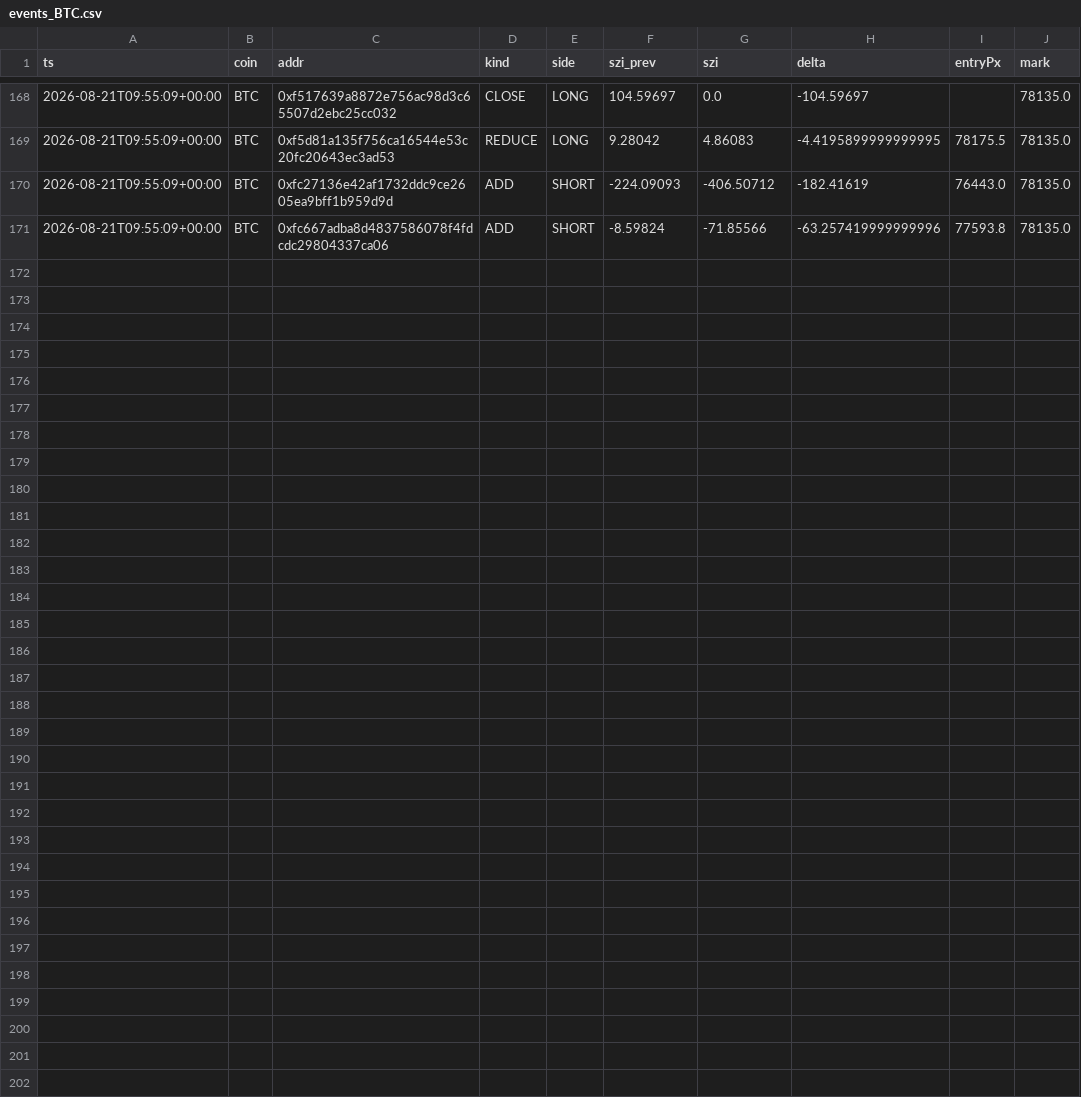
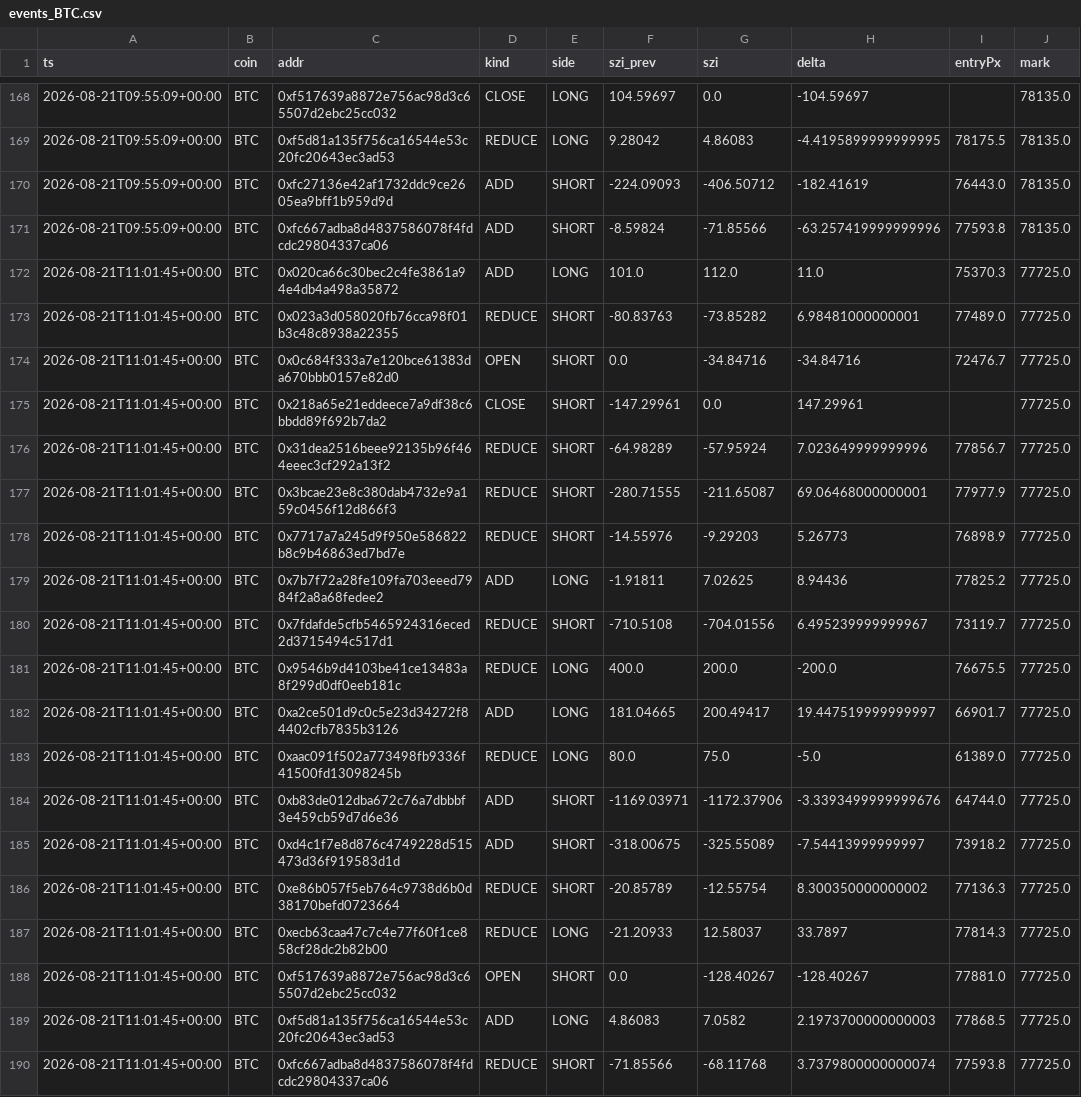
Before and after one commit to usa519831-tech/hl-whale-tracker, a CSV file: data/events_BTC.csv, drawn as a sheet; only a part is shown, gaps mark what is left out; the diff names each change by its address in the sheet, - before the commit and + after, or states it on an @@ line.

```diff
--- a/data/events_BTC.csv
+++ b/data/events_BTC.csv
+row 172: 2026-08-21T11:01:45+00:00 | BTC | 0x020ca66c30bec2c4fe3861a94e4db4a498a35872 | ADD | LONG | 101.0 | 112.0 | 11.0 | 75370.3 | 77725.0
+row 173: 2026-08-21T11:01:45+00:00 | BTC | 0x023a3d058020fb76cca98f01b3c48c8938a22355 | REDUCE | SHORT | -80.83763 | -73.85282 | 6.98481000000001 | 77489.0 | 77725.0
+row 174: 2026-08-21T11:01:45+00:00 | BTC | 0x0c684f333a7e120bce61383da670bbb0157e82d0 | OPEN | SHORT | 0.0 | -34.84716 | -34.84716 | 72476.7 | 77725.0
+row 175: 2026-08-21T11:01:45+00:00 | BTC | 0x218a65e21eddeece7a9df38c6bbdd89f692b7da2 | CLOSE | SHORT | -147.29961 | 0.0 | 147.29961 |  | 77725.0
+row 176: 2026-08-21T11:01:45+00:00 | BTC | 0x31dea2516beee92135b96f464eeec3cf292a13f2 | REDUCE | SHORT | -64.98289 | -57.95924 | 7.023649999999996 | 77856.7 | 77725.0
+row 177: 2026-08-21T11:01:45+00:00 | BTC | 0x3bcae23e8c380dab4732e9a159c0456f12d866f3 | REDUCE | SHORT | -280.71555 | -211.65087 | 69.06468000000001 | 77977.9 | 77725.0
+row 178: 2026-08-21T11:01:45+00:00 | BTC | 0x7717a7a245d9f950e586822b8c9b46863ed7bd7e | REDUCE | SHORT | -14.55976 | -9.29203 | 5.26773 | 76898.9 | 77725.0
+row 179: 2026-08-21T11:01:45+00:00 | BTC | 0x7b7f72a28fe109fa703eeed7984f2a8a68fedee2 | ADD | LONG | -1.91811 | 7.02625 | 8.94436 | 77825.2 | 77725.0
+row 180: 2026-08-21T11:01:45+00:00 | BTC | 0x7fdafde5cfb5465924316eced2d3715494c517d1 | REDUCE | SHORT | -710.5108 | -704.01556 | 6.495239999999967 | 73119.7 | 77725.0
+row 181: 2026-08-21T11:01:45+00:00 | BTC | 0x9546b9d4103be41ce13483a8f299d0df0eeb181c | REDUCE | LONG | 400.0 | 200.0 | -200.0 | 76675.5 | 77725.0
+row 182: 2026-08-21T11:01:45+00:00 | BTC | 0xa2ce501d9c0c5e23d34272f84402cfb7835b3126 | ADD | LONG | 181.04665 | 200.49417 | 19.447519999999997 | 66901.7 | 77725.0
+row 183: 2026-08-21T11:01:45+00:00 | BTC | 0xaac091f502a773498fb9336f41500fd13098245b | REDUCE | LONG | 80.0 | 75.0 | -5.0 | 61389.0 | 77725.0
+row 184: 2026-08-21T11:01:45+00:00 | BTC | 0xb83de012dba672c76a7dbbbf3e459cb59d7d6e36 | ADD | SHORT | -1169.03971 | -1172.37906 | -3.3393499999999676 | 64744.0 | 77725.0
+row 185: 2026-08-21T11:01:45+00:00 | BTC | 0xd4c1f7e8d876c4749228d515473d36f919583d1d | ADD | SHORT | -318.00675 | -325.55089 | -7.54413999999997 | 73918.2 | 77725.0
+row 186: 2026-08-21T11:01:45+00:00 | BTC | 0xe86b057f5eb764c9738d6b0d38170befd0723664 | REDUCE | SHORT | -20.85789 | -12.55754 | 8.300350000000002 | 77136.3 | 77725.0
+row 187: 2026-08-21T11:01:45+00:00 | BTC | 0xecb63caa47c7c4e77f60f1ce858cf28dc2b82b00 | REDUCE | LONG | -21.20933 | 12.58037 | 33.7897 | 77814.3 | 77725.0
+row 188: 2026-08-21T11:01:45+00:00 | BTC | 0xf517639a8872e756ac98d3c65507d2ebc25cc032 | OPEN | SHORT | 0.0 | -128.40267 | -128.40267 | 77881.0 | 77725.0
+row 189: 2026-08-21T11:01:45+00:00 | BTC | 0xf5d81a135f756ca16544e53c20fc20643ec3ad53 | ADD | LONG | 4.86083 | 7.0582 | 2.1973700000000003 | 77868.5 | 77725.0
+row 190: 2026-08-21T11:01:45+00:00 | BTC | 0xfc667adba8d4837586078f4fdcdc29804337ca06 | REDUCE | SHORT | -71.85566 | -68.11768 | 3.7379800000000074 | 77593.8 | 77725.0
```
Also changed, not shown: data/agg_BTC.csv, data/agg_ETH.csv, 6 other files.
